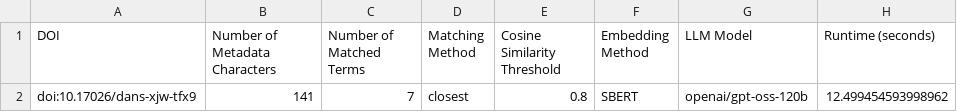
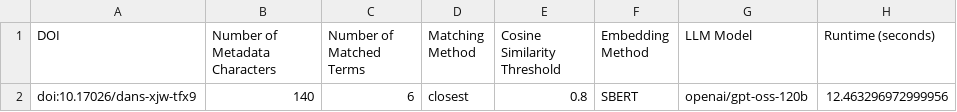
Before and after one commit to Dans-labs/sshoc-nl-asi, a CSV file: data/output/run_info_doi:10.17026_dans-xjw-tfx9.csv, drawn as a sheet.

```diff
--- a/data/output/run_info_doi:10.17026_dans-xjw-tfx9.csv
+++ b/data/output/run_info_doi:10.17026_dans-xjw-tfx9.csv
@@ -1,2 +1,2 @@
 DOI,Number of Metadata Characters,Number of Matched Terms,Matching Method,Cosine Similarity Threshold,Embedding Method,LLM Model,Runtime (seconds)
-doi:10.17026/dans-xjw-tfx9,141,7,closest,0.8,SBERT,openai/gpt-oss-120b,12.499454593998962
+doi:10.17026/dans-xjw-tfx9,140,6,closest,0.8,SBERT,openai/gpt-oss-120b,12.463296972999956
```
Also changed, not shown: data/output/run_info_doi:10.17026_dans-2bb-ejxm.csv, data/output/run_info_doi:10.17026_dans-x8n-mecr.csv, 16 other files.
